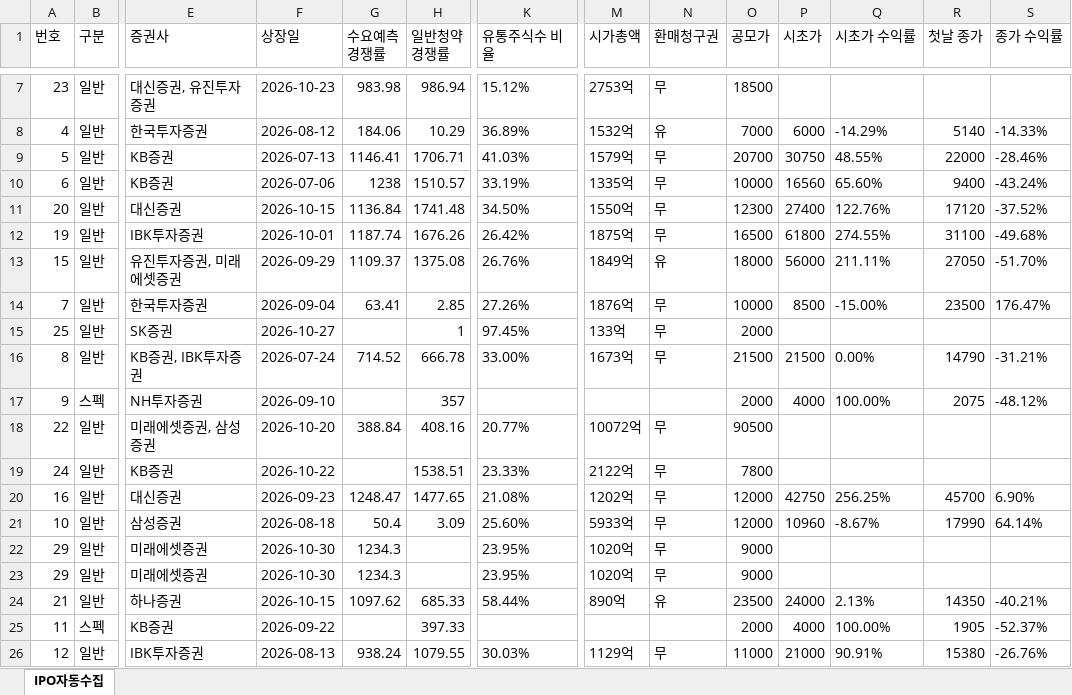
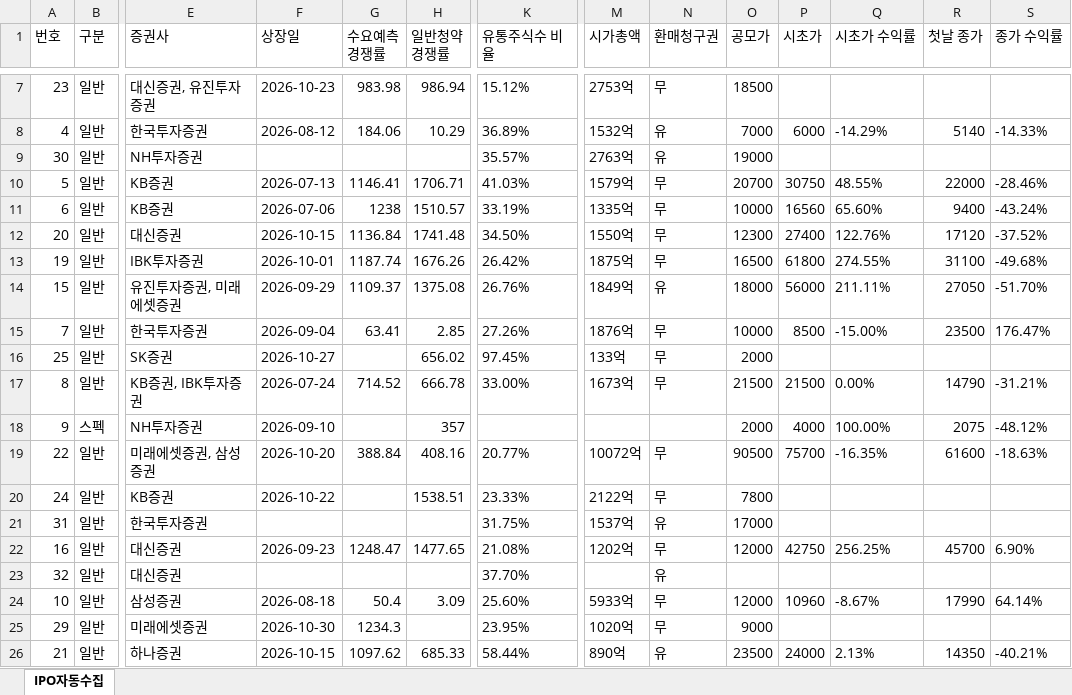
Before and after one commit to khiro37/IPO, an Excel workbook: ipo_watch_results.xlsx, sheet IPO자동수집, drawn as a sheet; only a part is shown, gaps mark what is left out; the shorter side is filled out with more unchanged rows; values as stored, in another font and other column widths than the file's, no borders; removed rows and columns are numbered as before the commit, all else as after; rows hold the shown columns only; the diff names each change by its address in the sheet, - before the commit and + after, or states it on an @@ line.

```diff
--- a/ipo_watch_results.xlsx (sheet IPO자동수집)
+++ b/ipo_watch_results.xlsx (sheet IPO자동수집)
+row 9: 30 | 일반 | NH투자증권 |  |  |  | 35.57% | 2763억 | 유 | 19000
-H16 (일반청약 경쟁률): 1
+H16 (일반청약 경쟁률): 656.02
-P19 (시초가): (empty)
+P19 (시초가): 75700
-Q19 (시초가 수익률): (empty)
+Q19 (시초가 수익률): -16.35%
-R19 (첫날 종가): (empty)
+R19 (첫날 종가): 61600
-S19 (종가 수익률): (empty)
+S19 (종가 수익률): -18.63%
+row 21: 31 | 일반 | 한국투자증권 |  |  |  | 31.75% | 1537억 | 유 | 17000
+row 23: 32 | 일반 | 대신증권 |  |  |  | 37.70% |  | 유
-row 22: 29 | 일반 | 미래에셋증권 | 2026-10-30 | 1234.3 |  | 23.95% | 1020억 | 무 | 9000
```
Also changed, not shown: 2 other files.
